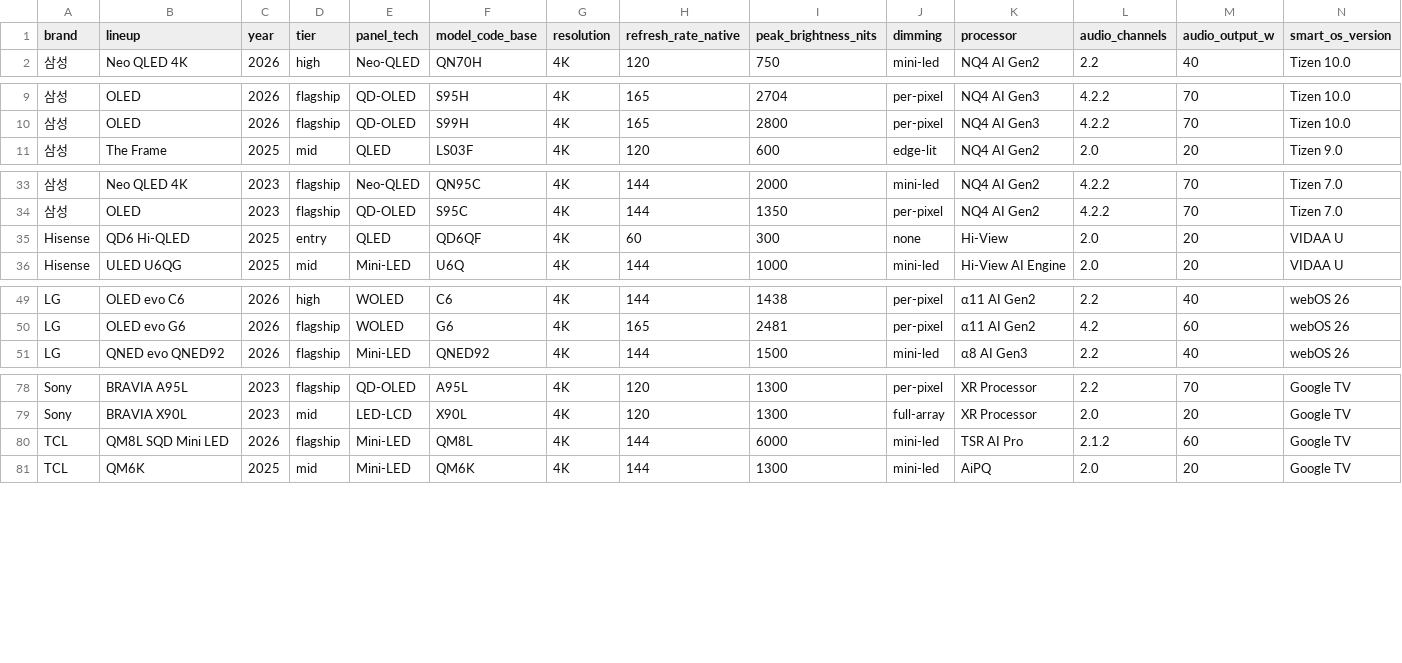
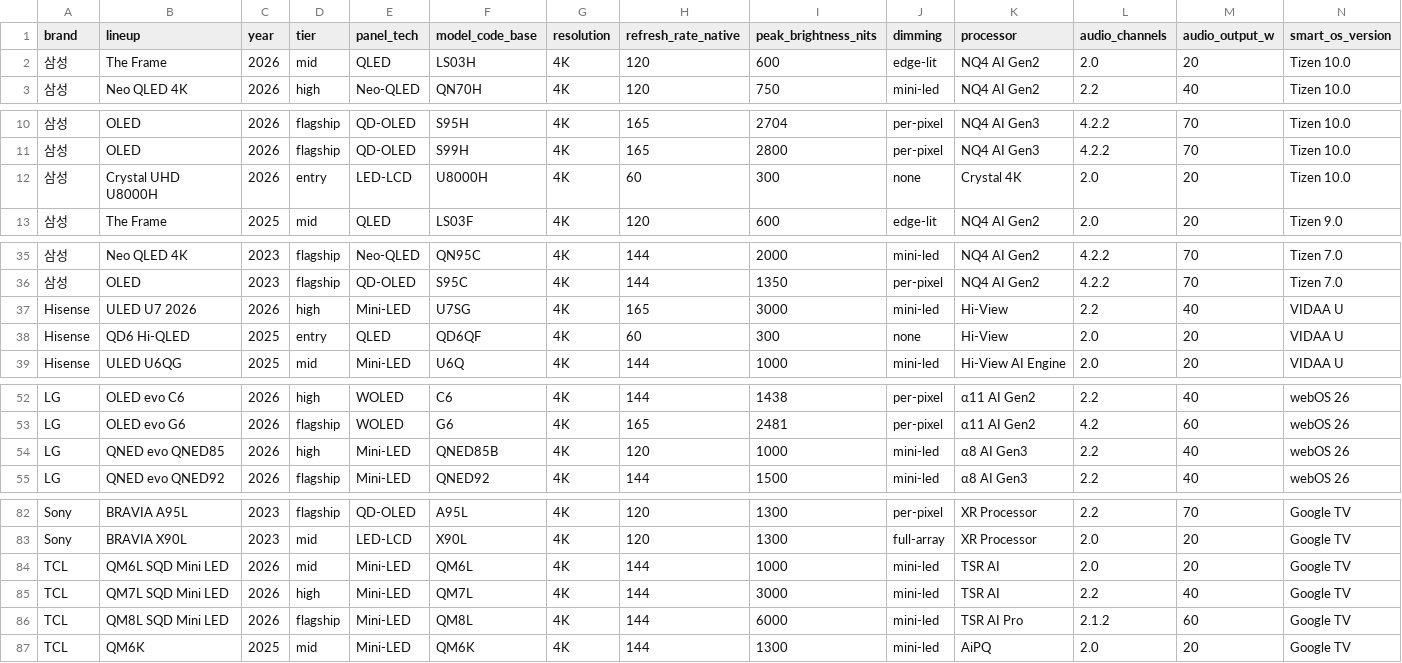
Before and after one commit to teleb98/TV_DB, a CSV file: data/exports/tvspec_models.csv, drawn as a sheet; only a part is shown, gaps mark what is left out; rows hold the shown columns only; the diff names each change by its address in the sheet, - before the commit and + after, or states it on an @@ line.

```diff
--- a/data/exports/tvspec_models.csv
+++ b/data/exports/tvspec_models.csv
+row 2: 삼성 | The Frame | 2026 | mid | QLED | LS03H | 4K | 120 | 600 | edge-lit | NQ4 AI Gen2 | 2.0 | 20 | Tizen 10.0
+row 12: 삼성 | Crystal UHD U8000H | 2026 | entry | LED-LCD | U8000H | 4K | 60 | 300 | none | Crystal 4K | 2.0 | 20 | Tizen 10.0
+row 37: Hisense | ULED U7 2026 | 2026 | high | Mini-LED | U7SG | 4K | 165 | 3000 | mini-led | Hi-View | 2.2 | 40 | VIDAA U
+row 54: LG | QNED evo QNED85 | 2026 | high | Mini-LED | QNED85B | 4K | 120 | 1000 | mini-led | α8 AI Gen3 | 2.2 | 40 | webOS 26
+row 84: TCL | QM6L SQD Mini LED | 2026 | mid | Mini-LED | QM6L | 4K | 144 | 1000 | mini-led | TSR AI | 2.0 | 20 | Google TV
+row 85: TCL | QM7L SQD Mini LED | 2026 | high | Mini-LED | QM7L | 4K | 144 | 3000 | mini-led | TSR AI | 2.2 | 40 | Google TV
```
Also changed, not shown: data/exports/tvspec_variants.csv, 4 other files.
